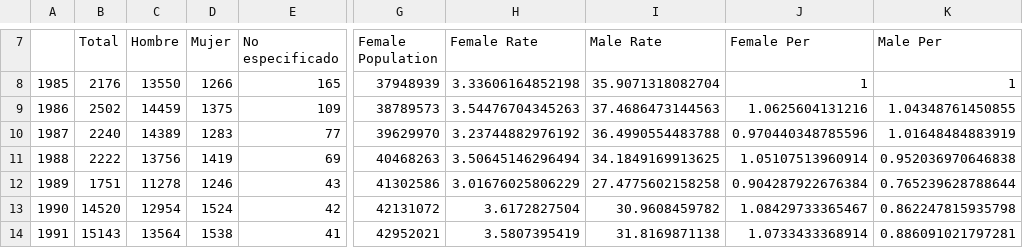
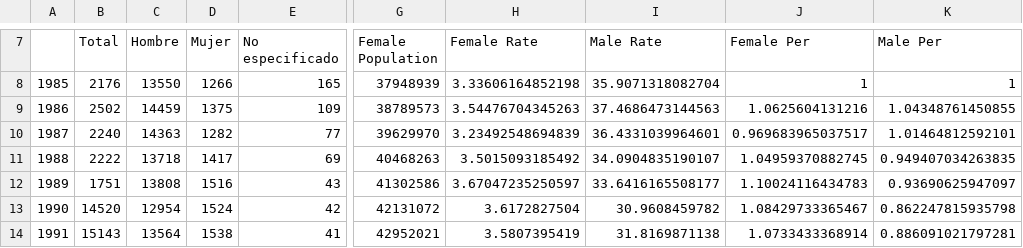
Before and after one commit to diegovalle/Age-Cohort-Violence, a CSV file: data/male-female-rates.csv, drawn as a sheet; only a part is shown, gaps mark what is left out; the diff names each change by its address in the sheet, - before the commit and + after, or states it on an @@ line.

Commit message:
correct # of murders in 1989

```diff
--- a/data/male-female-rates.csv
+++ b/data/male-female-rates.csv
-C10 (Hombre): 14389
+C10 (Hombre): 14363
-D10 (Mujer): 1283
+D10 (Mujer): 1282
-H10 (Female Rate): 3.23744882976192
+H10 (Female Rate): 3.23492548694839
-I10 (Male Rate): 36.4990554483788
+I10 (Male Rate): 36.4331039964601
-J10 (Female Per): 0.970440348785596
+J10 (Female Per): 0.969683965037517
-K10 (Male Per): 1.01648484883919
+K10 (Male Per): 1.01464812592101
-C11 (Hombre): 13756
+C11 (Hombre): 13718
-D11 (Mujer): 1419
+D11 (Mujer): 1417
-H11 (Female Rate): 3.50645146296494
+H11 (Female Rate): 3.5015093185492
-I11 (Male Rate): 34.1849169913625
+I11 (Male Rate): 34.0904835190107
-J11 (Female Per): 1.05107513960914
+J11 (Female Per): 1.04959370882745
-K11 (Male Per): 0.952036970646838
+K11 (Male Per): 0.949407034263835
-C12 (Hombre): 11278
+C12 (Hombre): 13808
-D12 (Mujer): 1246
+D12 (Mujer): 1516
-H12 (Female Rate): 3.01676025806229
+H12 (Female Rate): 3.67047235250597
-I12 (Male Rate): 27.4775602158258
+I12 (Male Rate): 33.6416165508177
-J12 (Female Per): 0.904287922676384
+J12 (Female Per): 1.10024116434783
-K12 (Male Per): 0.765239628788644
+K12 (Male Per): 0.93690625947097
```
